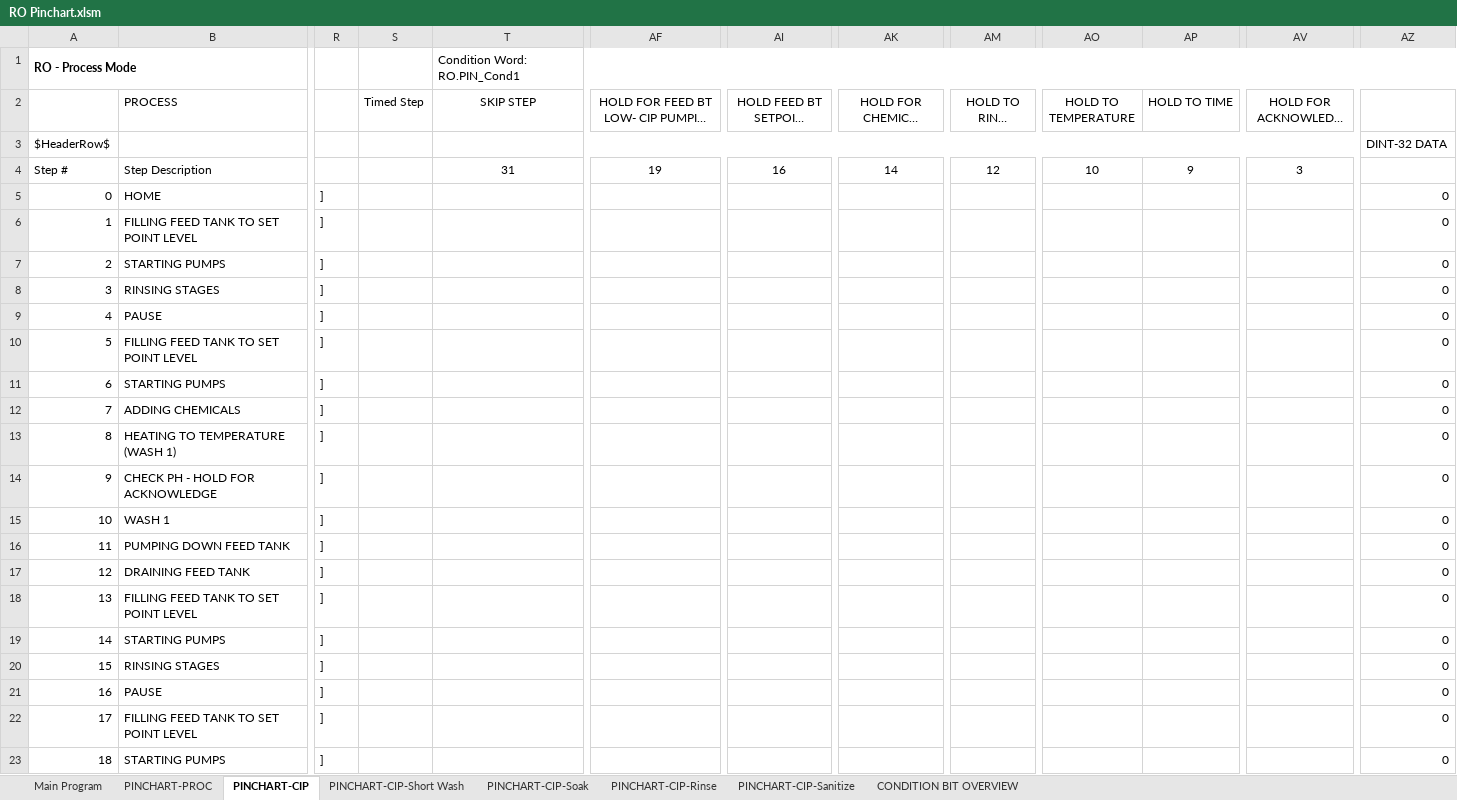
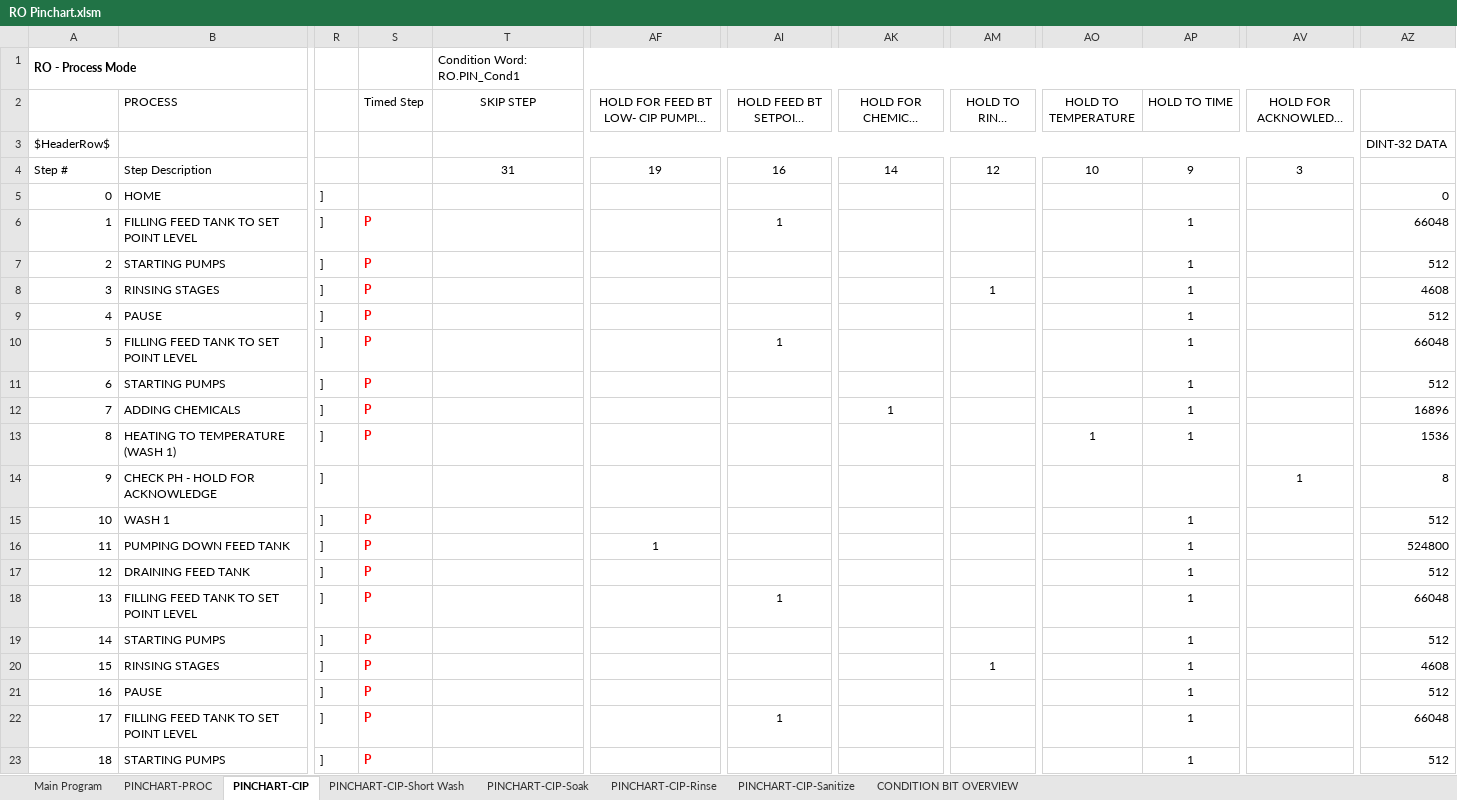
Before and after one commit to ccscpanici/MTPyPinchart, an Excel workbook: RO Pinchart.xlsm, sheet PINCHART-CIP, drawn as a sheet; only a part is shown, gaps mark what is left out; long unchanged cells end in …; values as stored, in another font and other column widths than the file's, no borders; charts and pictures and conditional formats not drawn; the diff covers the shown part only; the diff names each change by its address in the sheet, - before the commit and + after, or states it on an @@ line.

```diff
--- a/RO Pinchart.xlsm (sheet PINCHART-CIP)
+++ b/RO Pinchart.xlsm (sheet PINCHART-CIP)
-S6:S13 (Timed Step): (empty)
+S6:S13 (Timed Step): P
-AI6 (HOLD FEED BT SETPOINT LEVEL): (empty)
+AI6 (HOLD FEED BT SETPOINT LEVEL): 1
-AP6:AP13 (HOLD TO TIME): (empty)
+AP6:AP13 (HOLD TO TIME): 1
-AZ6: 0
+AZ6: 66048
-AZ7: 0
+AZ7: 512
-AM8 (HOLD TO RINSE TOTAL): (empty)
+AM8 (HOLD TO RINSE TOTAL): 1
-AZ8: 0
+AZ8: 4608
-AZ9: 0
+AZ9: 512
-AI10 (HOLD FEED BT SETPOINT LEVEL): (empty)
+AI10 (HOLD FEED BT SETPOINT LEVEL): 1
-AZ10: 0
+AZ10: 66048
-AZ11: 0
+AZ11: 512
-AK12 (HOLD FOR CHEMICAL ADDITION): (empty)
+AK12 (HOLD FOR CHEMICAL ADDITION): 1
-AZ12: 0
+AZ12: 16896
-AO13 (HOLD TO TEMPERATURE): (empty)
+AO13 (HOLD TO TEMPERATURE): 1
-AZ13: 0
+AZ13: 1536
-AV14 (HOLD FOR ACKNOWLEDGE PB): (empty)
+AV14 (HOLD FOR ACKNOWLEDGE PB): 1
-AZ14: 0
+AZ14: 8
-S15:S23 (Timed Step): (empty)
+S15:S23 (Timed Step): P
-AP15:AP23 (HOLD TO TIME): (empty)
+AP15:AP23 (HOLD TO TIME): 1
-AZ15: 0
+AZ15: 512
-AF16: (empty)
+AF16: 1
-AZ16: 0
+AZ16: 524800
-AZ17: 0
+AZ17: 512
-AI18 (HOLD FEED BT SETPOINT LEVEL): (empty)
+AI18 (HOLD FEED BT SETPOINT LEVEL): 1
-AZ18: 0
+AZ18: 66048
-AZ19: 0
+AZ19: 512
-AM20 (HOLD TO RINSE TOTAL): (empty)
+AM20 (HOLD TO RINSE TOTAL): 1
-AZ20: 0
+AZ20: 4608
-AZ21: 0
+AZ21: 512
-AI22 (HOLD FEED BT SETPOINT LEVEL): (empty)
+AI22 (HOLD FEED BT SETPOINT LEVEL): 1
-AZ22: 0
+AZ22: 66048
-AZ23: 0
+AZ23: 512
```
Also changed, not shown: 156 edited cells elsewhere in this sheet, sheet PINCHART-CIP-Short Wash, sheet PINCHART-PROC, sheet PINCHART-CIP-Soak, sheet PINCHART-CIP-Sanitize, sheet PINCHART-CIP-Rinse.
